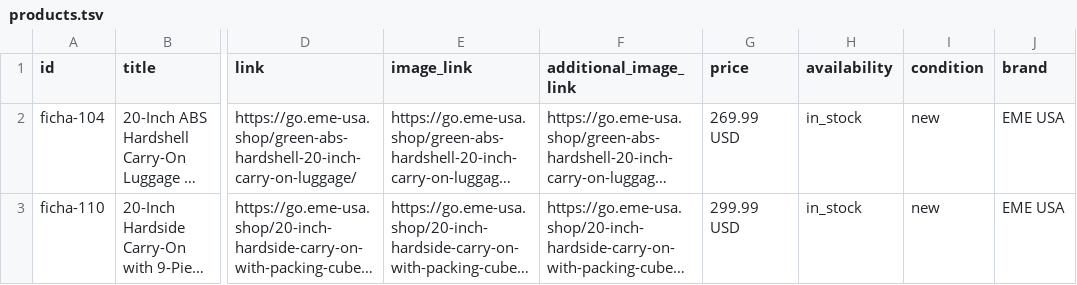
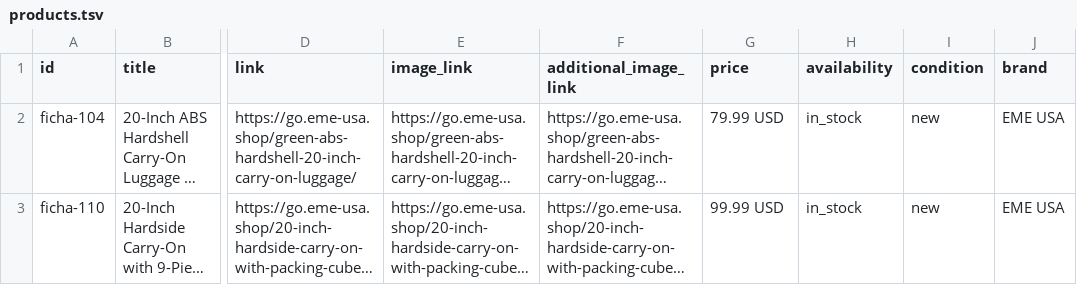
Before and after one commit to Gerardocorona/eme-usa-landing, a TSV file: feed/products.tsv, drawn as a sheet; only a part is shown, gaps mark what is left out; long unchanged cells end in …; the diff names each change by its address in the sheet, - before the commit and + after, or states it on an @@ line.

```diff
--- a/feed/products.tsv
+++ b/feed/products.tsv
-G2 (price): 269.99 USD
+G2 (price): 79.99 USD
-G3 (price): 299.99 USD
+G3 (price): 99.99 USD
```
Also changed, not shown: 4 other files.
